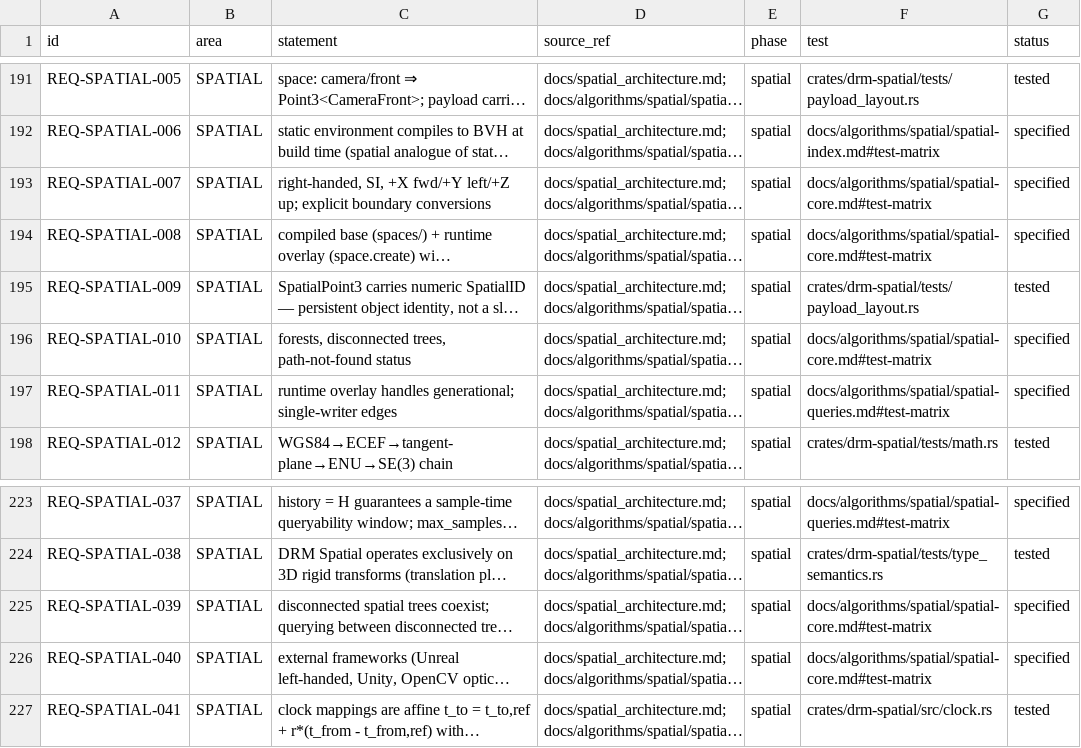
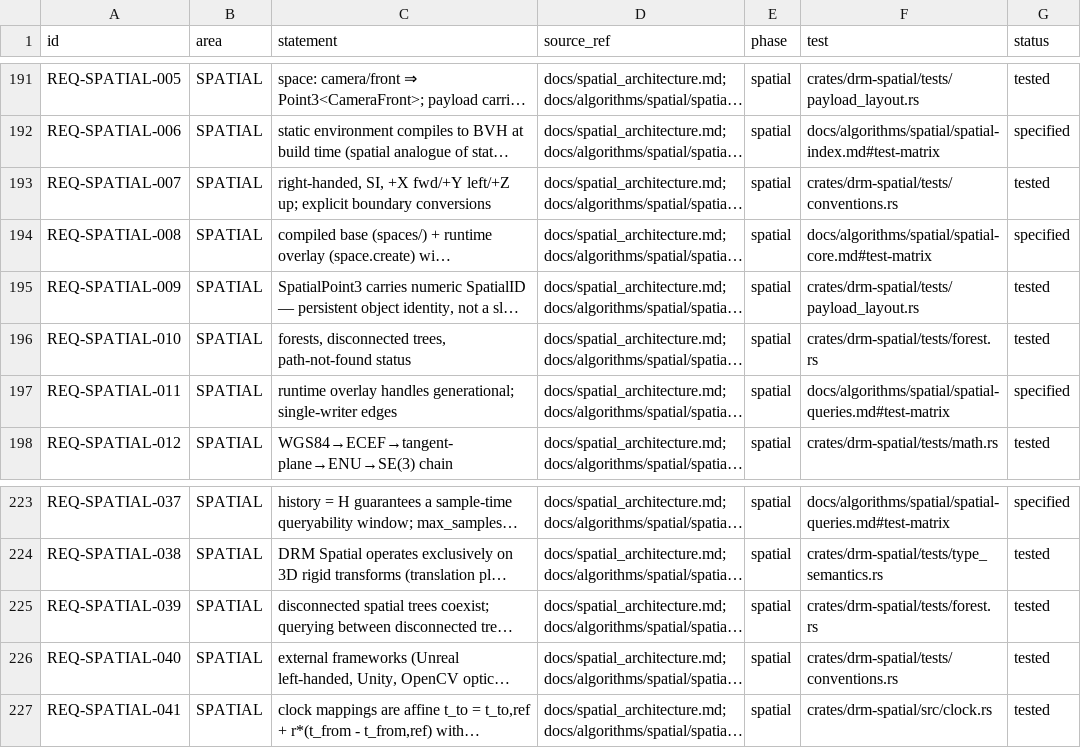
Before and after one commit to shakilapr/drm, a CSV file: docs/req/registry.csv, drawn as a sheet; only a part is shown, gaps mark what is left out; long unchanged cells end in …; the diff names each change by its address in the sheet, - before the commit and + after, or states it on an @@ line.

```diff
--- a/docs/req/registry.csv
+++ b/docs/req/registry.csv
-F193 (test): docs/algorithms/spatial/spatial-core.md#test-matrix
+F193 (test): crates/drm-spatial/tests/conventions.rs
-G193 (status): specified
+G193 (status): tested
-F196 (test): docs/algorithms/spatial/spatial-core.md#test-matrix
+F196 (test): crates/drm-spatial/tests/forest.rs
-G196 (status): specified
+G196 (status): tested
-F225 (test): docs/algorithms/spatial/spatial-core.md#test-matrix
+F225 (test): crates/drm-spatial/tests/forest.rs
-G225:G226 (status): specified
+G225:G226 (status): tested
-F226 (test): docs/algorithms/spatial/spatial-core.md#test-matrix
+F226 (test): crates/drm-spatial/tests/conventions.rs
```
Also changed, not shown: 19 other files.
